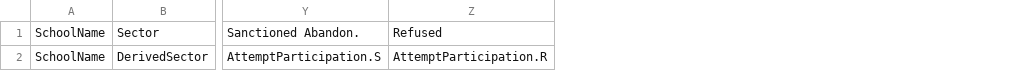
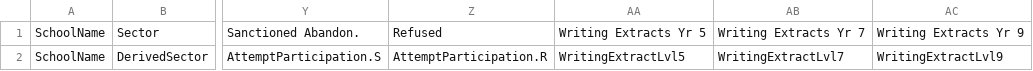
Before and after one commit to nsip/nias2, a CSV file: app/naprrql/reporting_templates/writing_extract/qaSchools_map.csv, drawn as a sheet; only a part is shown, gaps mark what is left out; the diff names each change by its address in the sheet, - before the commit and + after, or states it on an @@ line.

Commit message:
whitelist writing extract

```diff
--- a/app/naprrql/reporting_templates/writing_extract/qaSchools_map.csv
+++ b/app/naprrql/reporting_templates/writing_extract/qaSchools_map.csv
+column AA, rows 1-2: Writing Extracts Yr 5 | WritingExtractLvl5
+column AB, rows 1-2: Writing Extracts Yr 7 | WritingExtractLvl7
+column AC, rows 1-2: Writing Extracts Yr 9 | WritingExtractLvl9
```
Also changed, not shown: app/naprrql/reporting_templates/writing_extract/itemWritingPrintingWordCount_map.csv, 12 other files.
